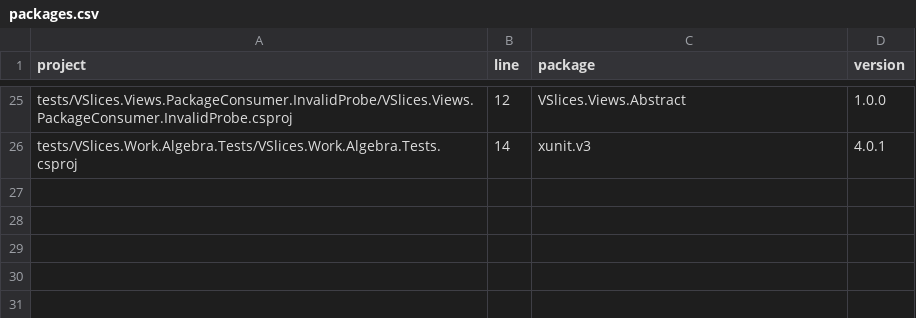
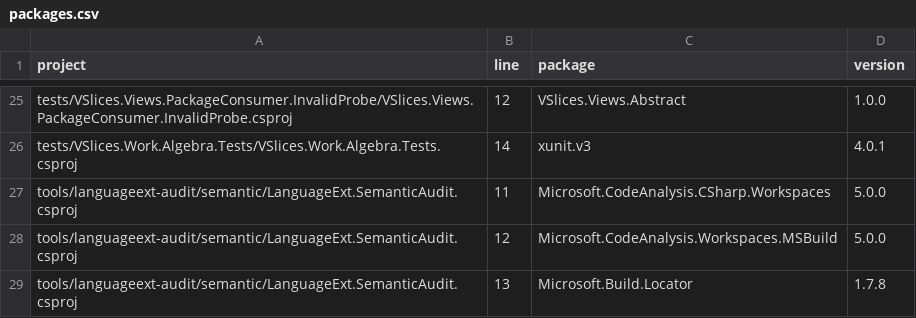
Before and after one commit to vslices/framework, a CSV file: docs/audits/languageext-2026-10/packages.csv, drawn as a sheet; only a part is shown, gaps mark what is left out; the diff names each change by its address in the sheet, - before the commit and + after, or states it on an @@ line.

```diff
--- a/docs/audits/languageext-2026-10/packages.csv
+++ b/docs/audits/languageext-2026-10/packages.csv
+row 27: tools/languageext-audit/semantic/LanguageExt.SemanticAudit.csproj | 11 | Microsoft.CodeAnalysis.CSharp.Workspaces | 5.0.0
+row 28: tools/languageext-audit/semantic/LanguageExt.SemanticAudit.csproj | 12 | Microsoft.CodeAnalysis.Workspaces.MSBuild | 5.0.0
+row 29: tools/languageext-audit/semantic/LanguageExt.SemanticAudit.csproj | 13 | Microsoft.Build.Locator | 1.7.8
```
Also changed, not shown: docs/audits/languageext-2026-10/files-scanned.csv, 2 other files.
